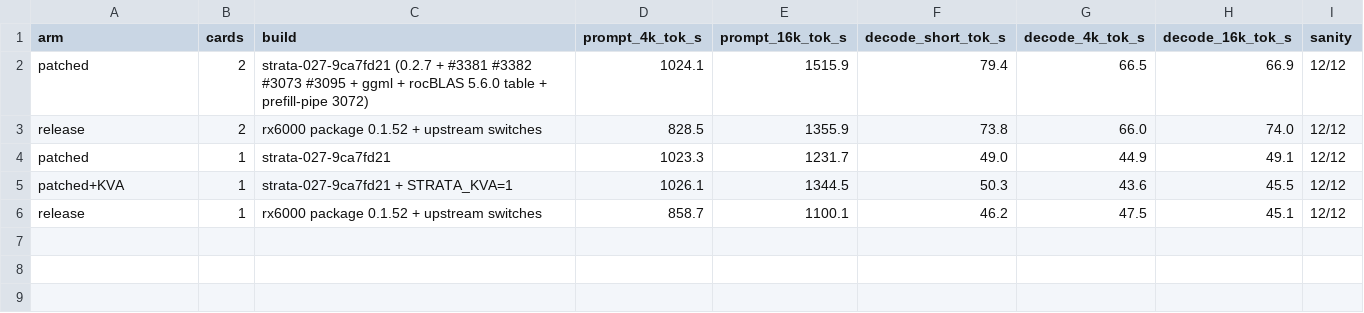
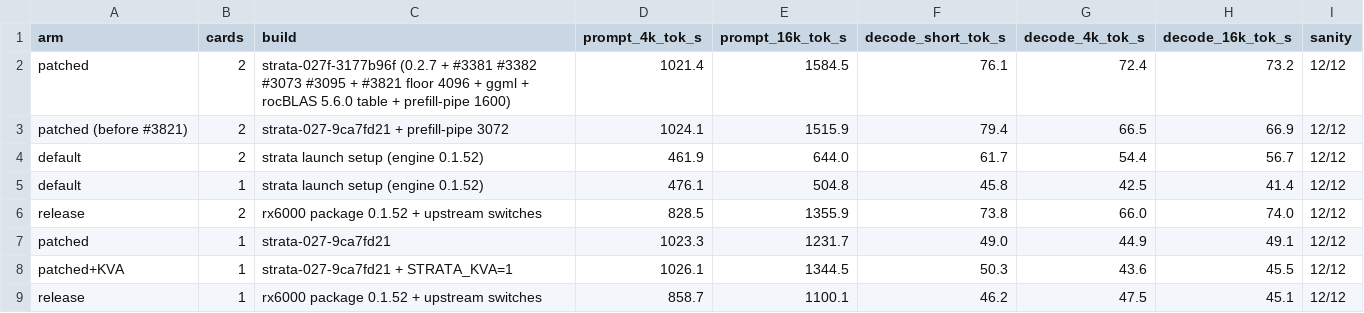
Before and after one commit to Vop3p/dual-6900xt-flash-next-tuning, a CSV file: data/linux-standard-0.2.7.csv, drawn as a sheet.

```diff
--- a/data/linux-standard-0.2.7.csv
+++ b/data/linux-standard-0.2.7.csv
@@ -1,3 +1,6 @@
 arm,cards,build,prompt_4k_tok_s,prompt_16k_tok_s,decode_short_tok_s,decode_4k_tok_s,decode_16k_tok_s,sanity
-patched,2,strata-027-9ca7fd21 (0.2.7 + #3381 #3382 #3073 #3095 + ggml + rocBLAS 5.6.0 table + prefill-pipe 3072),1024.1,1515.9,79.4,66.5,66.9,12/12
+patched,2,strata-027f-3177b96f (0.2.7 + #3381 #3382 #3073 #3095 + #3821 floor 4096 + ggml + rocBLAS 5.6.0 table + prefill-pipe 1600),1021.4,1584.5,76.1,72.4,73.2,12/12
+patched (before #3821),2,strata-027-9ca7fd21 + prefill-pipe 3072,1024.1,1515.9,79.4,66.5,66.9,12/12
+default,2,strata launch setup (engine 0.1.52),461.9,644.0,61.7,54.4,56.7,12/12
+default,1,strata launch setup (engine 0.1.52),476.1,504.8,45.8,42.5,41.4,12/12
 release,2,rx6000 package 0.1.52 + upstream switches,828.5,1355.9,73.8,66.0,74.0,12/12
```
Also changed, not shown: 16 other files.
